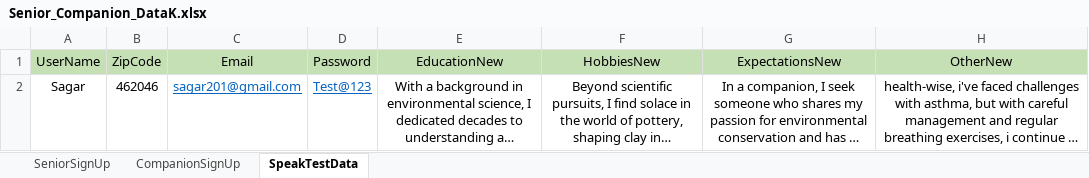
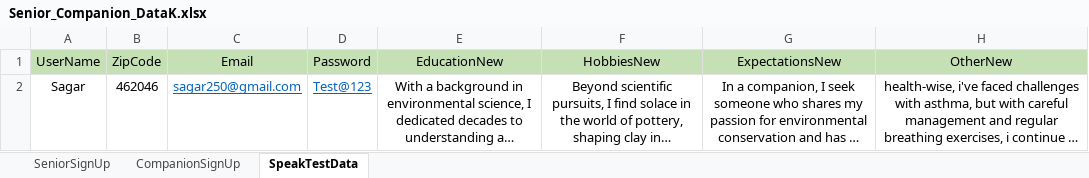
Before and after one commit to Yuvaraj2308/Automation_CC_ProfileBuilder, an Excel workbook: Data Files/Senior_Companion_DataK.xlsx, sheet SpeakTestData, drawn as a sheet; long unchanged cells end in …; values as stored, in another font and other column widths than the file's, no borders; the diff names each change by its address in the sheet, - before the commit and + after, or states it on an @@ line.

```diff
--- a/Data Files/Senior_Companion_DataK.xlsx (sheet SpeakTestData)
+++ b/Data Files/Senior_Companion_DataK.xlsx (sheet SpeakTestData)
-C2 (Email): sagar201@gmail.com
+C2 (Email): sagar250@gmail.com
```
Also changed, not shown: sheet CompanionSignUp, 31 other files.
